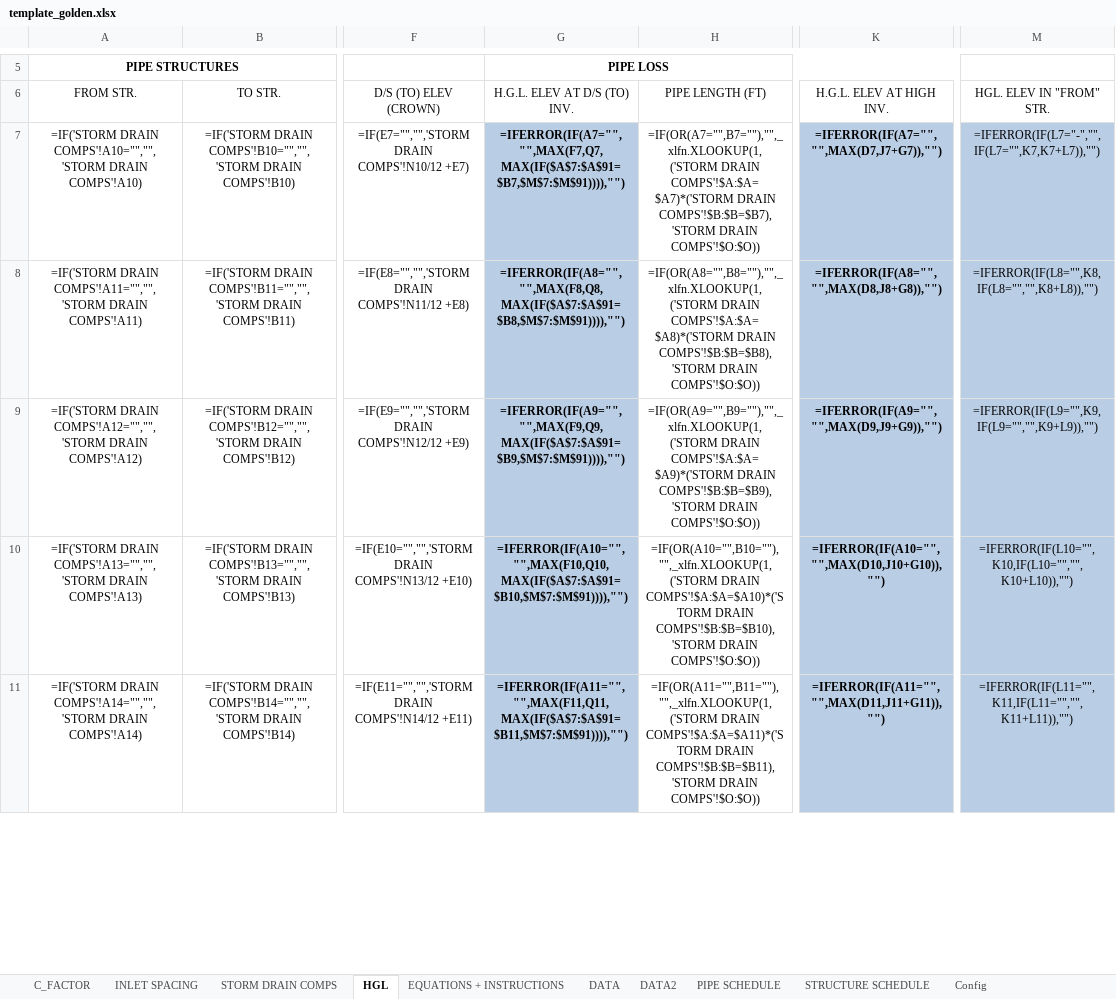
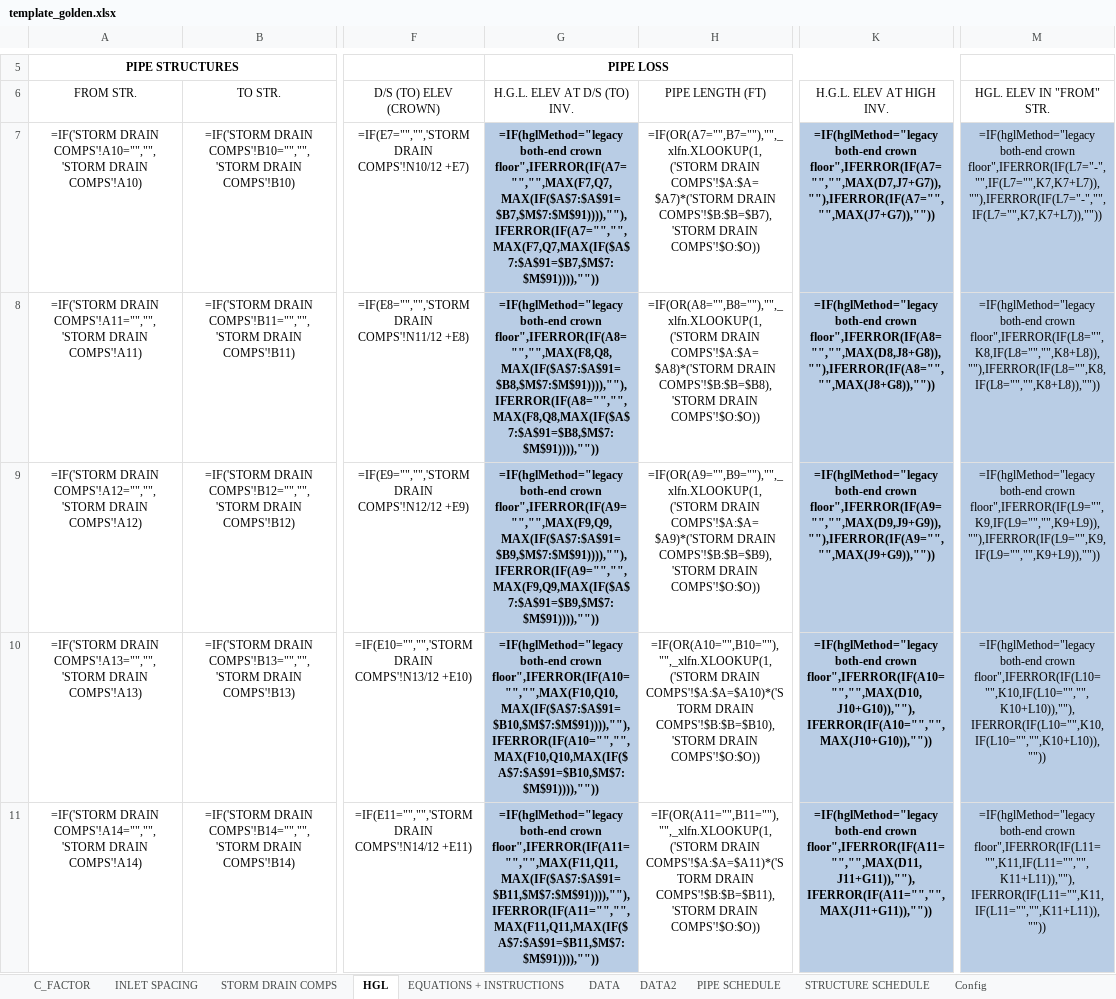
Before and after one commit to khnguyen88/SD-HH-calculator-vc-v1, an Excel workbook: docs/template_golden.xlsx, sheet HGL, drawn as a sheet; only a part is shown, gaps mark what is left out; values as stored, in another font and other column widths than the file's, no borders; formulas without a stored value are shown as written; conditional formats not drawn; the diff covers the shown part only; the diff names each change by its address in the sheet, - before the commit and + after, or states it on an @@ line.

Commit message:
feat(template): wire hglMethod to actual HGL formulas
Replaces Spec 2's label-only hglMethod. HGL + HGL(25YEAR) cols G/K/M
now IF-branch on the hglMethod named range: legacy keeps the existing
MAX(chain, ds_crown, us_crown) pin; HEC-22 drops the us_crown term.
Spec 3 Task 18.

```diff
--- a/docs/template_golden.xlsx (sheet HGL)
+++ b/docs/template_golden.xlsx (sheet HGL)
-G7: =IFERROR(IF(A7="","",MAX(F7,Q7,MAX(IF($A$7:$A$91=$B7,$M$7:$M$91)))),"")
+G7: =IF(hglMethod="legacy both-end crown floor",IFERROR(IF(A7="","",MAX(F7,Q7,MAX(IF($A$7:$A$91=$B7,$M$7:$M$91)))),""),IFERROR(IF(A7="","",MAX(F7,Q7,MAX(IF($A$7:$A$91=$B7,$M$7:$M$91)))),""))
-K7: =IFERROR(IF(A7="","",MAX(D7,J7+G7)),"")
+K7: =IF(hglMethod="legacy both-end crown floor",IFERROR(IF(A7="","",MAX(D7,J7+G7)),""),IFERROR(IF(A7="","",MAX(J7+G7)),""))
-M7: =IFERROR(IF(L7="-","",IF(L7="",K7,K7+L7)),"")
+M7: =IF(hglMethod="legacy both-end crown floor",IFERROR(IF(L7="-","",IF(L7="",K7,K7+L7)),""),IFERROR(IF(L7="-","",IF(L7="",K7,K7+L7)),""))
-G8: =IFERROR(IF(A8="","",MAX(F8,Q8,MAX(IF($A$7:$A$91=$B8,$M$7:$M$91)))),"")
+G8: =IF(hglMethod="legacy both-end crown floor",IFERROR(IF(A8="","",MAX(F8,Q8,MAX(IF($A$7:$A$91=$B8,$M$7:$M$91)))),""),IFERROR(IF(A8="","",MAX(F8,Q8,MAX(IF($A$7:$A$91=$B8,$M$7:$M$91)))),""))
-K8: =IFERROR(IF(A8="","",MAX(D8,J8+G8)),"")
+K8: =IF(hglMethod="legacy both-end crown floor",IFERROR(IF(A8="","",MAX(D8,J8+G8)),""),IFERROR(IF(A8="","",MAX(J8+G8)),""))
-M8: =IFERROR(IF(L8="",K8,IF(L8="","",K8+L8)),"")
+M8: =IF(hglMethod="legacy both-end crown floor",IFERROR(IF(L8="",K8,IF(L8="","",K8+L8)),""),IFERROR(IF(L8="",K8,IF(L8="","",K8+L8)),""))
-G9: =IFERROR(IF(A9="","",MAX(F9,Q9,MAX(IF($A$7:$A$91=$B9,$M$7:$M$91)))),"")
+G9: =IF(hglMethod="legacy both-end crown floor",IFERROR(IF(A9="","",MAX(F9,Q9,MAX(IF($A$7:$A$91=$B9,$M$7:$M$91)))),""),IFERROR(IF(A9="","",MAX(F9,Q9,MAX(IF($A$7:$A$91=$B9,$M$7:$M$91)))),""))
-K9: =IFERROR(IF(A9="","",MAX(D9,J9+G9)),"")
+K9: =IF(hglMethod="legacy both-end crown floor",IFERROR(IF(A9="","",MAX(D9,J9+G9)),""),IFERROR(IF(A9="","",MAX(J9+G9)),""))
-M9: =IFERROR(IF(L9="",K9,IF(L9="","",K9+L9)),"")
+M9: =IF(hglMethod="legacy both-end crown floor",IFERROR(IF(L9="",K9,IF(L9="","",K9+L9)),""),IFERROR(IF(L9="",K9,IF(L9="","",K9+L9)),""))
-G10: =IFERROR(IF(A10="","",MAX(F10,Q10,MAX(IF($A$7:$A$91=$B10,$M$7:$M$91)))),"")
+G10: =IF(hglMethod="legacy both-end crown floor",IFERROR(IF(A10="","",MAX(F10,Q10,MAX(IF($A$7:$A$91=$B10,$M$7:$M$91)))),""),IFERROR(IF(A10="","",MAX(F10,Q10,MAX(IF($A$7:$A$91=$B10,$M$7:$M$91)))),""))
-K10: =IFERROR(IF(A10="","",MAX(D10,J10+G10)),"")
+K10: =IF(hglMethod="legacy both-end crown floor",IFERROR(IF(A10="","",MAX(D10,J10+G10)),""),IFERROR(IF(A10="","",MAX(J10+G10)),""))
-M10: =IFERROR(IF(L10="",K10,IF(L10="","",K10+L10)),"")
+M10: =IF(hglMethod="legacy both-end crown floor",IFERROR(IF(L10="",K10,IF(L10="","",K10+L10)),""),IFERROR(IF(L10="",K10,IF(L10="","",K10+L10)),""))
-G11: =IFERROR(IF(A11="","",MAX(F11,Q11,MAX(IF($A$7:$A$91=$B11,$M$7:$M$91)))),"")
+G11: =IF(hglMethod="legacy both-end crown floor",IFERROR(IF(A11="","",MAX(F11,Q11,MAX(IF($A$7:$A$91=$B11,$M$7:$M$91)))),""),IFERROR(IF(A11="","",MAX(F11,Q11,MAX(IF($A$7:$A$91=$B11,$M$7:$M$91)))),""))
-K11: =IFERROR(IF(A11="","",MAX(D11,J11+G11)),"")
+K11: =IF(hglMethod="legacy both-end crown floor",IFERROR(IF(A11="","",MAX(D11,J11+G11)),""),IFERROR(IF(A11="","",MAX(J11+G11)),""))
-M11: =IFERROR(IF(L11="",K11,IF(L11="","",K11+L11)),"")
+M11: =IF(hglMethod="legacy both-end crown floor",IFERROR(IF(L11="",K11,IF(L11="","",K11+L11)),""),IFERROR(IF(L11="",K11,IF(L11="","",K11+L11)),""))
```
Also changed, not shown: 240 edited cells elsewhere in this sheet, 1 other file.
